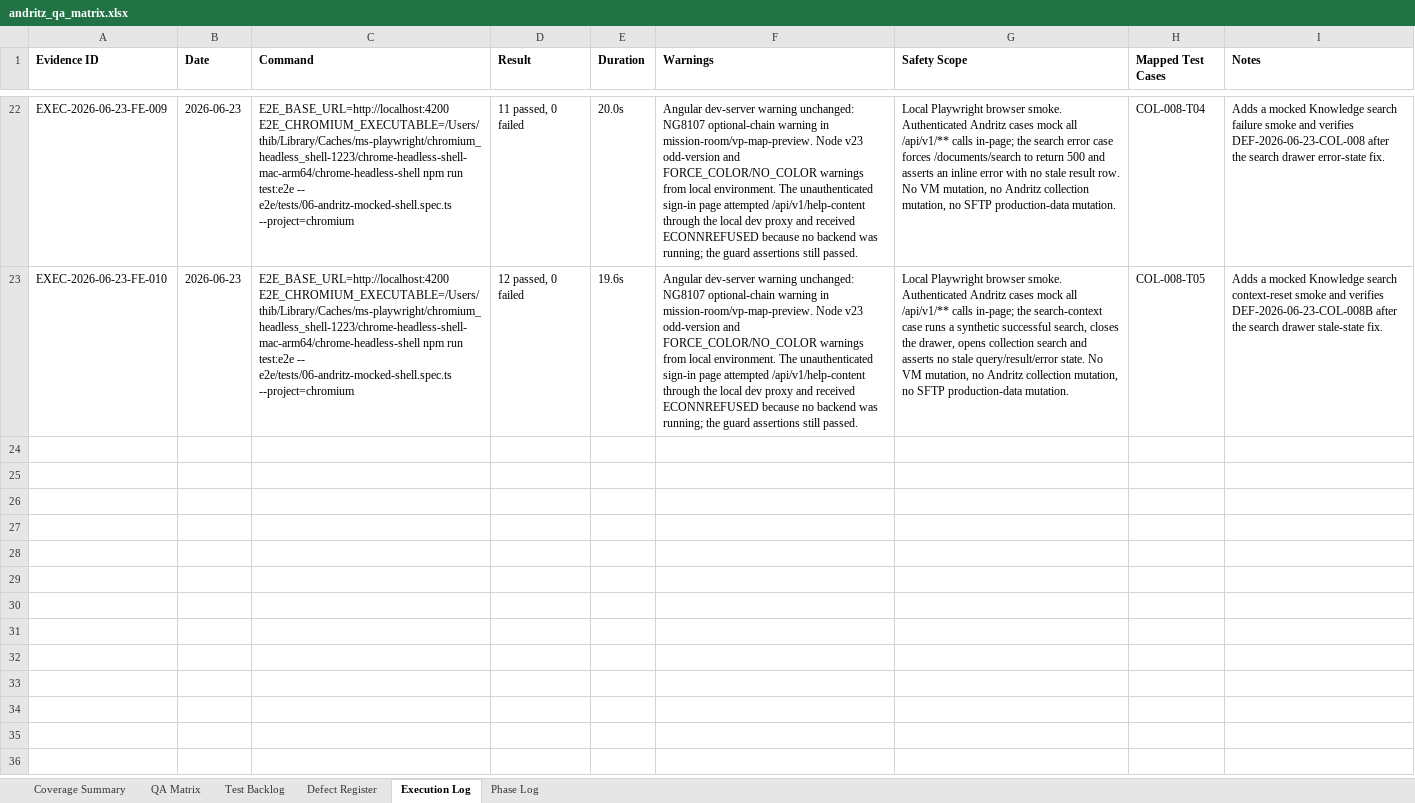
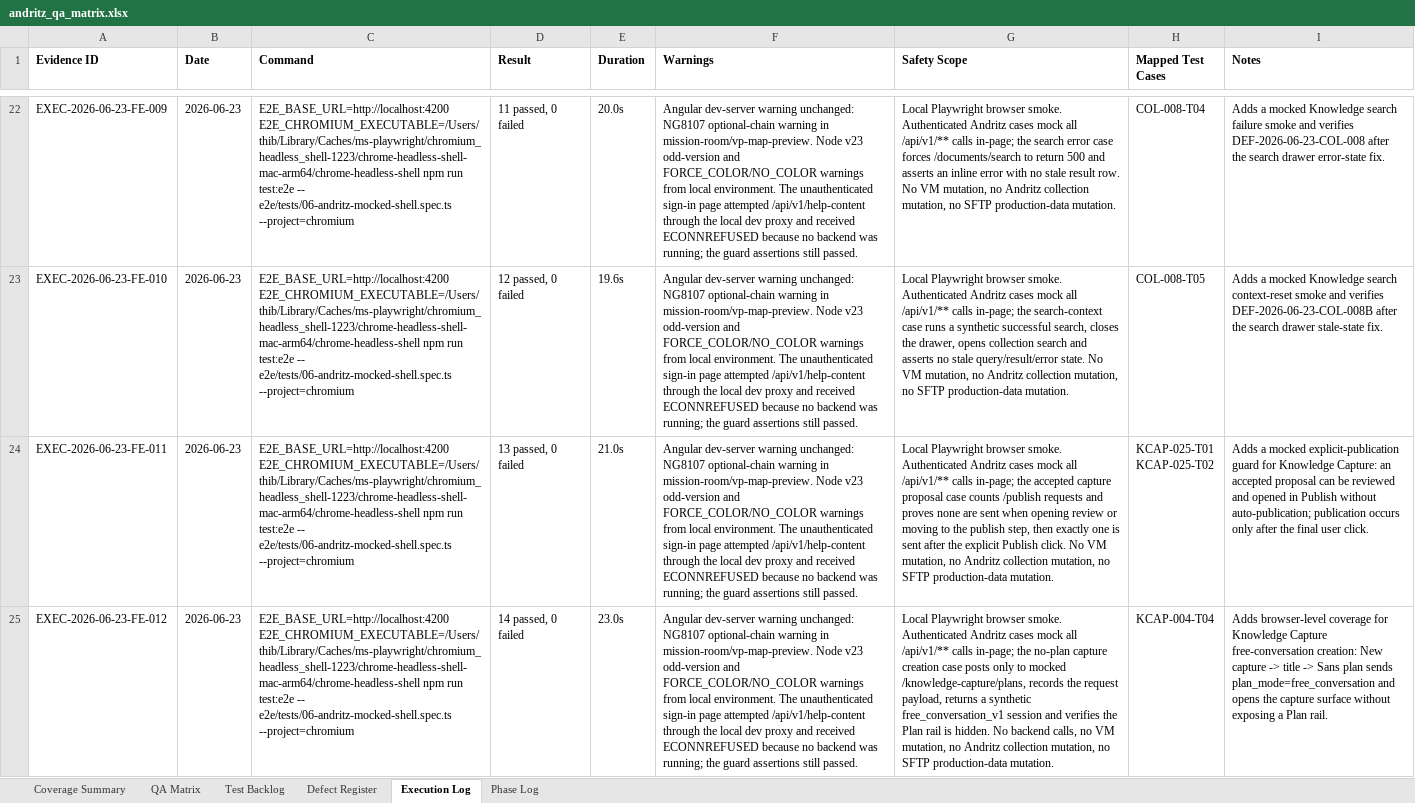
Before and after one commit to tishacian/hyusai, an Excel workbook: outputs/019edc68-andritz-qa/andritz_qa_matrix.xlsx, sheet Execution Log, drawn as a sheet; only a part is shown, gaps mark what is left out; values as stored, in another font and other column widths than the file's, no borders; ↵ is a line break in a cell; the diff covers the shown part only; the diff names each change by its address in the sheet, - before the commit and + after, or states it on an @@ line.

Commit message:
test(andritz): extend mocked browser QA coverage

```diff
--- a/outputs/019edc68-andritz-qa/andritz_qa_matrix.xlsx (sheet Execution Log)
+++ b/outputs/019edc68-andritz-qa/andritz_qa_matrix.xlsx (sheet Execution Log)
+row 24: EXEC-2026-06-23-FE-011 | 2026-06-23 | E2E_BASE_URL=http://localhost:4200 E2E_CHROMIUM_EXECUTABLE=/Users/thib/Library/Caches/ms-playwright/chromium_headless_shell-1223/chrome-headless-shell-mac-arm64/chrome-headless-shell npm run test:e2e -- e2e/tests/06-andritz-mocked-shell.spec.ts --project=chromium | 13 passed, 0 failed | 21.0s | Angular dev-server warning unchanged: NG8107 optional-chain warning in mission-room/vp-map-preview. Node v23 odd-version and FORCE_COLOR/NO_COLOR warnings from local environment. The unauthenticated sign-in page attempted /api/v1/help-content through the local dev proxy and received ECONNREFUSED because no backend was running; the guard assertions still passed. | Local Playwright browser smoke. Authenticated Andritz cases mock all /api/v1/** calls in-page; the accepted capture proposal case counts /publish requests and proves none are sent when opening review or moving to the publish step, then exactly one is sent after the explicit Publish click. No VM mutation, no Andritz collection mutation, no SFTP production-data mutation. | KCAP-025-T01 ↵ KCAP-025-T02 | Adds a mocked explicit-publication guard for Knowledge Capture: an accepted proposal can be reviewed and opened in Publish without auto-publication; publication occurs only after the final user click.
+row 25: EXEC-2026-06-23-FE-012 | 2026-06-23 | E2E_BASE_URL=http://localhost:4200 E2E_CHROMIUM_EXECUTABLE=/Users/thib/Library/Caches/ms-playwright/chromium_headless_shell-1223/chrome-headless-shell-mac-arm64/chrome-headless-shell npm run test:e2e -- e2e/tests/06-andritz-mocked-shell.spec.ts --project=chromium | 14 passed, 0 failed | 23.0s | Angular dev-server warning unchanged: NG8107 optional-chain warning in mission-room/vp-map-preview. Node v23 odd-version and FORCE_COLOR/NO_COLOR warnings from local environment. The unauthenticated sign-in page attempted /api/v1/help-content through the local dev proxy and received ECONNREFUSED because no backend was running; the guard assertions still passed. | Local Playwright browser smoke. Authenticated Andritz cases mock all /api/v1/** calls in-page; the no-plan capture creation case posts only to mocked /knowledge-capture/plans, records the request payload, returns a synthetic free_conversation_v1 session and verifies the Plan rail is hidden. No backend calls, no VM mutation, no Andritz collection mutation, no SFTP production-data mutation. | KCAP-004-T04 | Adds browser-level coverage for Knowledge Capture free-conversation creation: New capture -> title -> Sans plan sends plan_mode=free_conversation and opens the capture surface without exposing a Plan rail.
```
Also changed, not shown: 1 added row and 1 edited cell elsewhere in this sheet, sheet Test Backlog, sheet QA Matrix, sheet Coverage Summary, sheet Phase Log, 10 other files.
